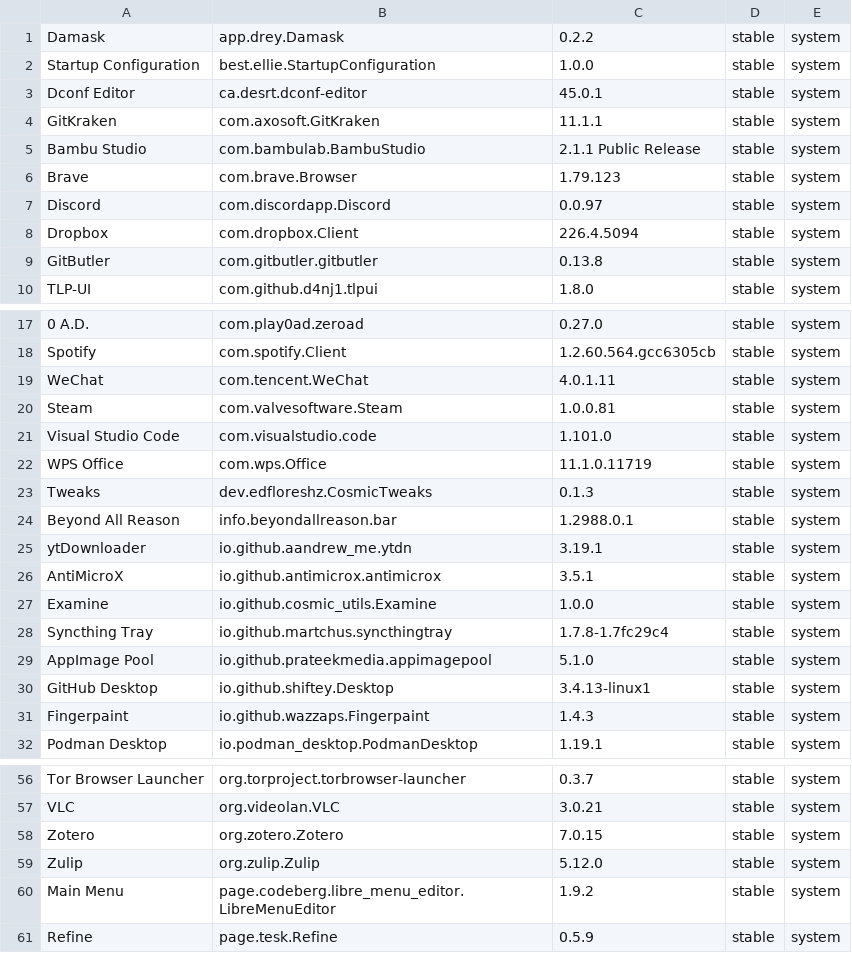
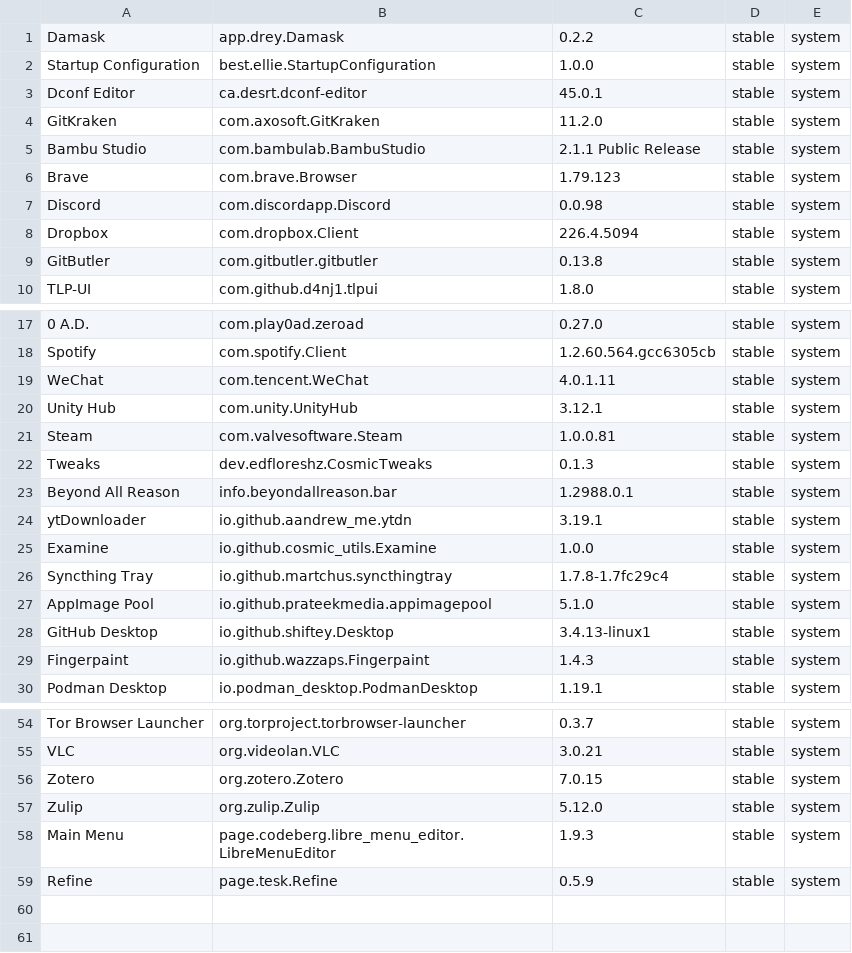
Before and after one commit to tribbloid/ubuntu-quick-setup, a CSV file: packages/__snapshot/flatpak-full.csv, drawn as a sheet; only a part is shown, gaps mark what is left out.

```diff
--- a/packages/__snapshot/flatpak-full.csv
+++ b/packages/__snapshot/flatpak-full.csv
@@ -3,6 +3,6 @@ Startup Configuration	best.ellie.StartupConfiguration	1.0.0	stable	system
 Dconf Editor	ca.desrt.dconf-editor	45.0.1	stable	system
-GitKraken	com.axosoft.GitKraken	11.1.1	stable	system
+GitKraken	com.axosoft.GitKraken	11.2.0	stable	system
 Bambu Studio	com.bambulab.BambuStudio	2.1.1 Public Release	stable	system
 Brave	com.brave.Browser	1.79.123	stable	system
-Discord	com.discordapp.Discord	0.0.97	stable	system
+Discord	com.discordapp.Discord	0.0.98	stable	system
 Dropbox	com.dropbox.Client	226.4.5094	stable	system
@@ -19,5 +19,4 @@ Spotify	com.spotify.Client	1.2.60.564.gcc6305cb	stable	system
 WeChat	com.tencent.WeChat	4.0.1.11	stable	system
+Unity Hub	com.unity.UnityHub	3.12.1	stable	system
 Steam	com.valvesoftware.Steam	1.0.0.81	stable	system
-Visual Studio Code	com.visualstudio.code	1.101.0	stable	system
-WPS Office	com.wps.Office	11.1.0.11719	stable	system
 Tweaks	dev.edfloreshz.CosmicTweaks	0.1.3	stable	system
@@ -25,3 +24,2 @@ Beyond All Reason	info.beyondallreason.bar	1.2988.0.1	stable	system
 ytDownloader	io.github.aandrew_me.ytdn	3.19.1	stable	system
-AntiMicroX	io.github.antimicrox.antimicrox	3.5.1	stable	system
 Examine	io.github.cosmic_utils.Examine	1.0.0	stable	system
@@ -59,3 +57,3 @@ Zotero	org.zotero.Zotero	7.0.15	stable	system
 Zulip	org.zulip.Zulip	5.12.0	stable	system
-Main Menu	page.codeberg.libre_menu_editor.LibreMenuEditor	1.9.2	stable	system
+Main Menu	page.codeberg.libre_menu_editor.LibreMenuEditor	1.9.3	stable	system
 Refine	page.tesk.Refine	0.5.9	stable	system
```
Also changed, not shown: packages/__snapshot/apt.csv, packages/__snapshot/flatpak.csv, 4 other files.
